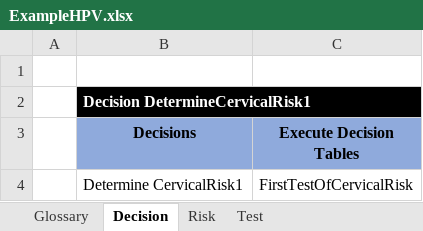
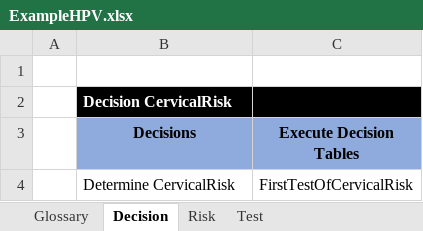
Before and after one commit to russellmcdonell/pyDMNrules, an Excel workbook: ExampleHPV.xlsx, sheet Decision, drawn as a sheet; values as stored, in another font and other column widths than the file's, no borders; the diff names each change by its address in the sheet, - before the commit and + after, or states it on an @@ line.

```diff
--- a/ExampleHPV.xlsx (sheet Decision)
+++ b/ExampleHPV.xlsx (sheet Decision)
-B2 (Decisions): Decision DetermineCervicalRisk1
+B2 (Decisions): Decision CervicalRisk
-B2:C2 merged
-B4 (Decisions): Determine CervicalRisk1
+B4 (Decisions): Determine CervicalRisk
```
Also changed, not shown: sheet Test, sheet Glossary, sheet Risk, 2 other files.
